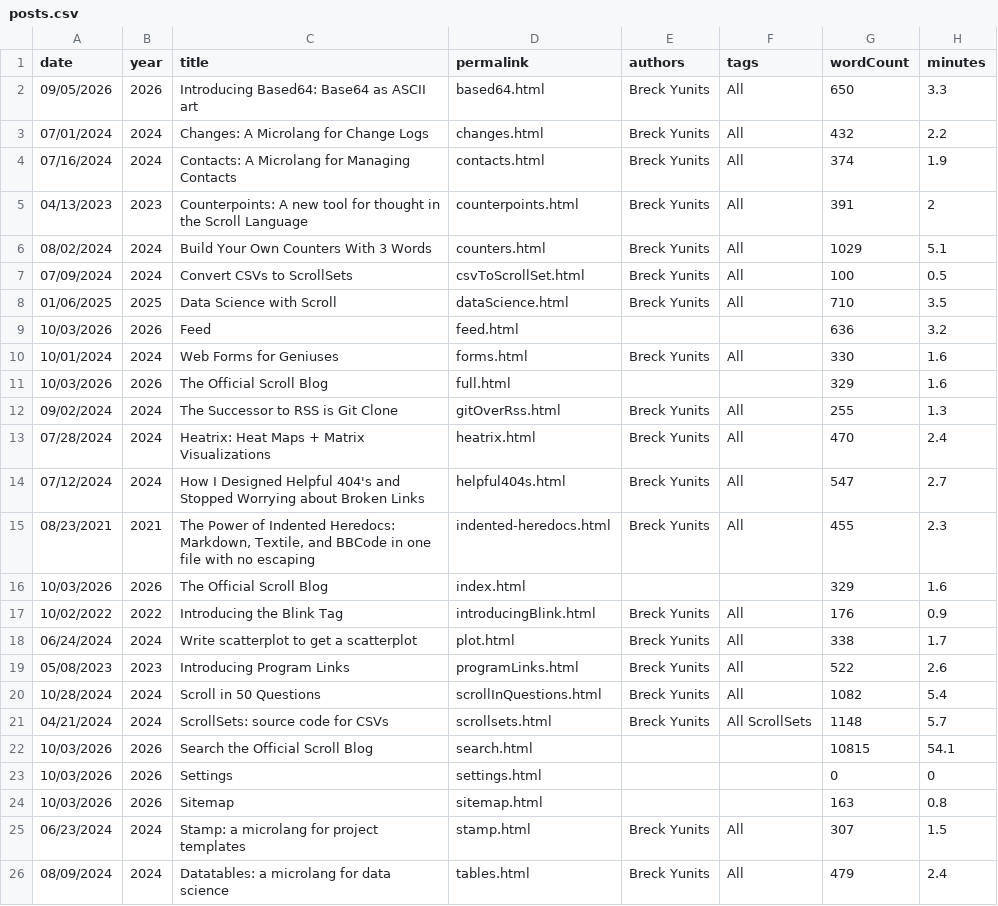
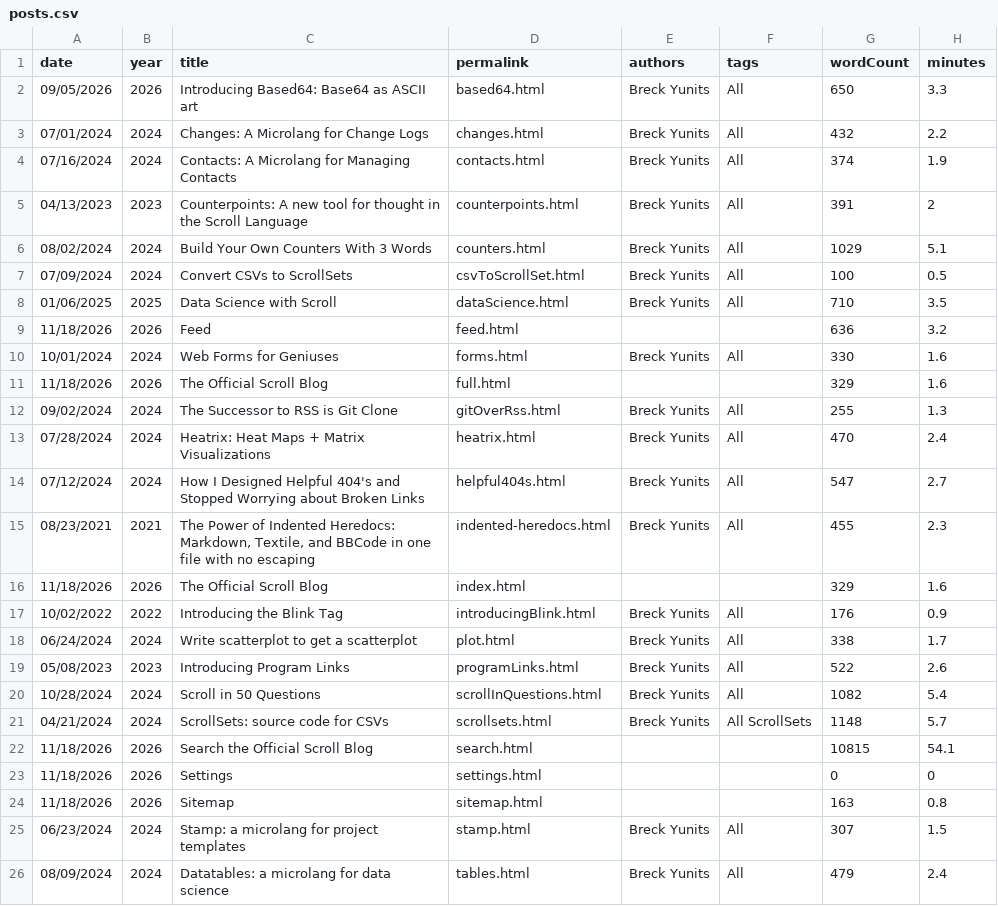
Before and after one commit to breck7/scroll, a CSV file: blog/posts.csv, drawn as a sheet; only a part is shown.

```diff
--- a/blog/posts.csv
+++ b/blog/posts.csv
@@ -8,5 +8,5 @@ date,year,title,permalink,authors,tags,wordCount,minutes
 01/06/2025,2025,Data Science with Scroll,dataScience.html,Breck Yunits,All,710,3.5
-10/03/2026,2026,Feed,feed.html,,,636,3.2
+11/18/2026,2026,Feed,feed.html,,,636,3.2
 10/01/2024,2024,Web Forms for Geniuses,forms.html,Breck Yunits,All,330,1.6
-10/03/2026,2026,The Official Scroll Blog,full.html,,,329,1.6
+11/18/2026,2026,The Official Scroll Blog,full.html,,,329,1.6
 09/02/2024,2024,The Successor to RSS is Git Clone,gitOverRss.html,Breck Yunits,All,255,1.3
@@ -15,3 +15,3 @@ date,year,title,permalink,authors,tags,wordCount,minutes
 08/23/2021,2021,"The Power of Indented Heredocs: Markdown, Textile, and BBCode in one file with no escaping",indented-heredocs.html,Breck Yunits,All,455,2.3
-10/03/2026,2026,The Official Scroll Blog,index.html,,,329,1.6
+11/18/2026,2026,The Official Scroll Blog,index.html,,,329,1.6
 10/02/2022,2022,Introducing the Blink Tag,introducingBlink.html,Breck Yunits,All,176,0.9
@@ -21,5 +21,5 @@ date,year,title,permalink,authors,tags,wordCount,minutes
 04/21/2024,2024,ScrollSets: source code for CSVs,scrollsets.html,Breck Yunits,All ScrollSets,1148,5.7
-10/03/2026,2026,Search the Official Scroll Blog,search.html,,,10815,54.1
-10/03/2026,2026,Settings,settings.html,,,0,0
-10/03/2026,2026,Sitemap,sitemap.html,,,163,0.8
+11/18/2026,2026,Search the Official Scroll Blog,search.html,,,10815,54.1
+11/18/2026,2026,Settings,settings.html,,,0,0
+11/18/2026,2026,Sitemap,sitemap.html,,,163,0.8
 06/23/2024,2024,Stamp: a microlang for project templates,stamp.html,Breck Yunits,All,307,1.5
```
Also changed, not shown: blog/posts.tsv, pages.csv, 24 other files.
